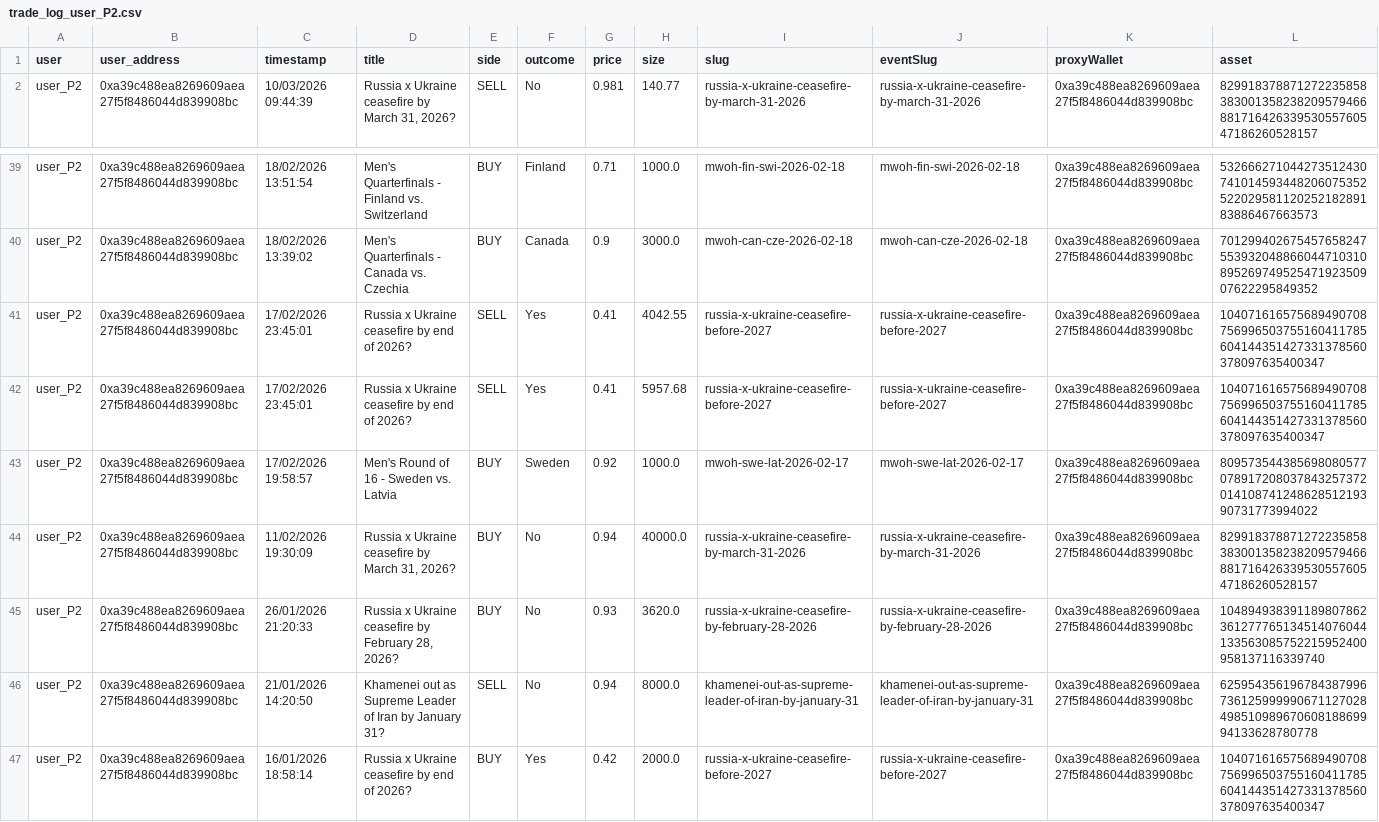
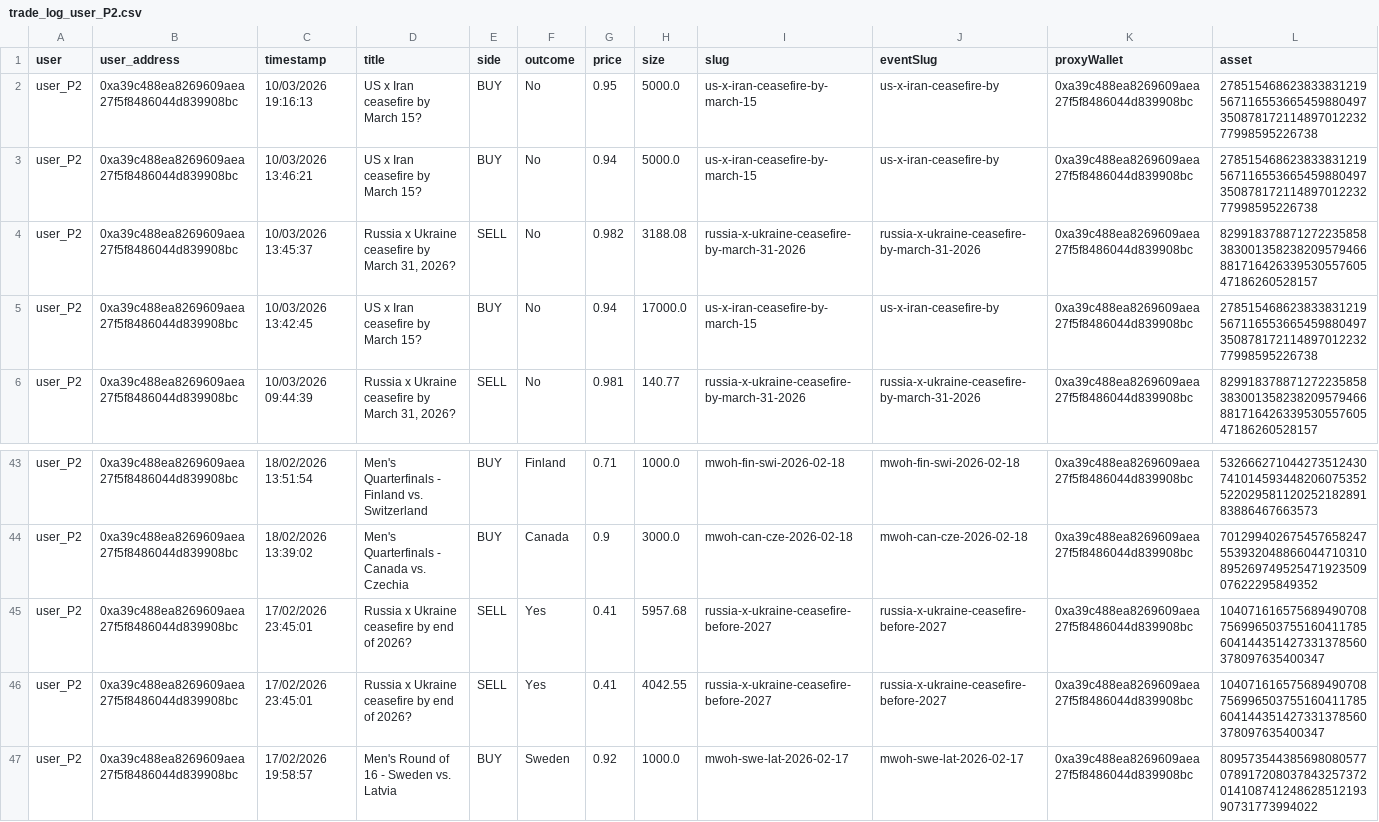
Before and after one commit to graziek9/tracker, a CSV file: data/trade_log_user_P2.csv, drawn as a sheet; only a part is shown, gaps mark what is left out; the shorter side is filled out with more unchanged rows; rows hold the shown columns only; the diff names each change by its address in the sheet, - before the commit and + after, or states it on an @@ line.

```diff
--- a/data/trade_log_user_P2.csv
+++ b/data/trade_log_user_P2.csv
+row 2: user_P2 | 0xa39c488ea8269609aea27f5f8486044d839908bc | 10/03/2026 19:16:13 | US x Iran ceasefire by March 15? | BUY | No | 0.95 | 5000.0 | us-x-iran-ceasefire-by-march-15 | us-x-iran-ceasefire-by | 0xa39c488ea8269609aea27f5f8486044d839908bc | 27851546862383383121956711655366545988049735087817211489701223277998595226738
+row 3: user_P2 | 0xa39c488ea8269609aea27f5f8486044d839908bc | 10/03/2026 13:46:21 | US x Iran ceasefire by March 15? | BUY | No | 0.94 | 5000.0 | us-x-iran-ceasefire-by-march-15 | us-x-iran-ceasefire-by | 0xa39c488ea8269609aea27f5f8486044d839908bc | 27851546862383383121956711655366545988049735087817211489701223277998595226738
+row 4: user_P2 | 0xa39c488ea8269609aea27f5f8486044d839908bc | 10/03/2026 13:45:37 | Russia x Ukraine ceasefire by March 31, 2026? | SELL | No | 0.982 | 3188.08 | russia-x-ukraine-ceasefire-by-march-31-2026 | russia-x-ukraine-ceasefire-by-march-31-2026 | 0xa39c488ea8269609aea27f5f8486044d839908bc | 82991837887127223585838300135823820957946688171642633953055760547186260528157
+row 5: user_P2 | 0xa39c488ea8269609aea27f5f8486044d839908bc | 10/03/2026 13:42:45 | US x Iran ceasefire by March 15? | BUY | No | 0.94 | 17000.0 | us-x-iran-ceasefire-by-march-15 | us-x-iran-ceasefire-by | 0xa39c488ea8269609aea27f5f8486044d839908bc | 27851546862383383121956711655366545988049735087817211489701223277998595226738
@@ row 42 moved to row 45: user_P2 @@
```
Also changed, not shown: data/trade_log_user_P1.csv, data/trade_log_user_P3.csv, 9 other files.
